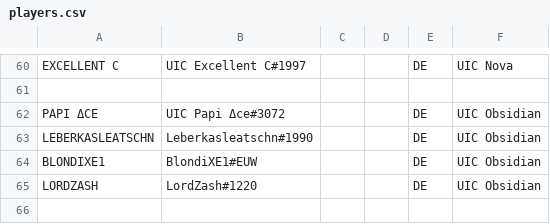
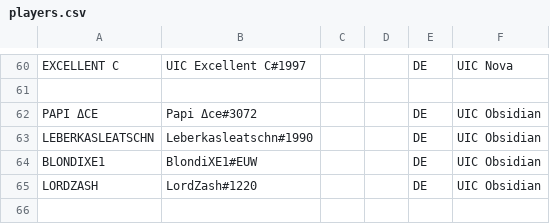
Before and after one commit to UICMaster/UIC_ANALYSIS_FRONTEND, a CSV file: data/players.csv, drawn as a sheet; only a part is shown, gaps mark what is left out.

```diff
--- a/data/players.csv
+++ b/data/players.csv
@@ -61,3 +61,3 @@ EXCELLENT C,UIC Excellent C#1997,,,DE,UIC Nova
 ,,,,,
-PAPI ΔCE,UIC Papi Δce#3072,,,DE,UIC Obsidian
+PAPI ΔCE,Papi Δce#3072,,,DE,UIC Obsidian
 LEBERKASLEATSCHN,Leberkasleatschn#1990,,,DE,UIC Obsidian
```
